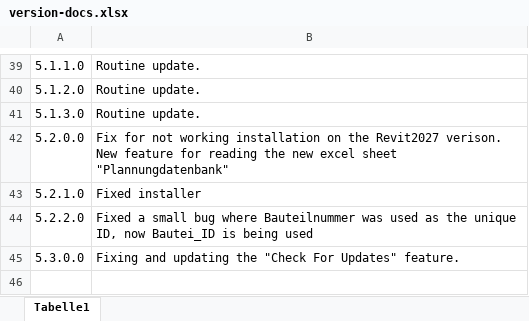
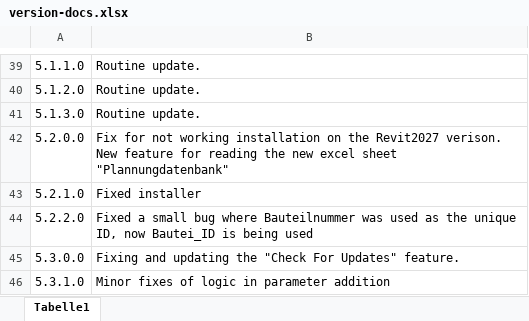
Before and after one commit to Yehia-96/Revit.Addin.MultiVersion, an Excel workbook: Revit.Addin.2024/version-docs.xlsx, sheet Tabelle1, drawn as a sheet; only a part is shown, gaps mark what is left out; values as stored, in another font and other column widths than the file's, no borders; the diff names each change by its address in the sheet, - before the commit and + after, or states it on an @@ line.

```diff
--- a/Revit.Addin.2024/version-docs.xlsx (sheet Tabelle1)
+++ b/Revit.Addin.2024/version-docs.xlsx (sheet Tabelle1)
+row 46: 5.3.1.0 | Minor fixes of logic in parameter addition
```
Also changed, not shown: Revit.Addin.2026/version-docs.xlsx, Revit.Addin.2027/version-docs.xlsx, 6 other files.
